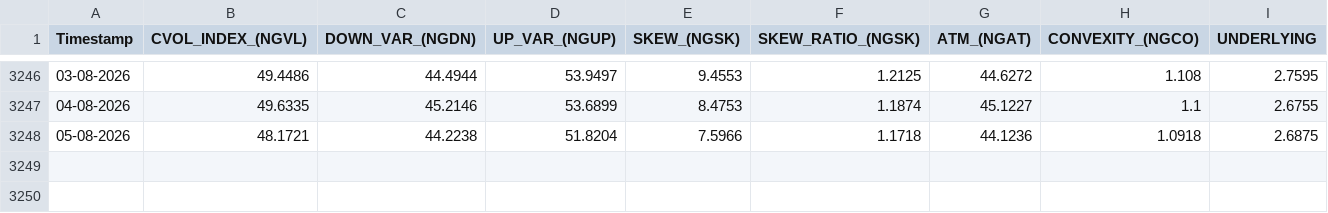
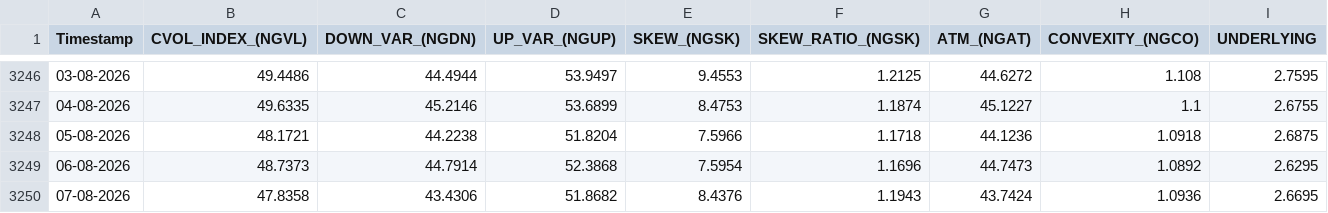
Before and after one commit to yieldchaser/Nat-Gas-ETFs, a CSV file: data/cvol/ngvl_cvol_history.csv, drawn as a sheet; only a part is shown, gaps mark what is left out.

```diff
--- a/data/cvol/ngvl_cvol_history.csv
+++ b/data/cvol/ngvl_cvol_history.csv
@@ -3248 +3248,3 @@ Timestamp,CVOL_INDEX_(NGVL),DOWN_VAR_(NGDN),UP_VAR_(NGUP),SKEW_(NGSK),SKEW_RATIO
 05-08-2026,48.1721,44.2238,51.8204,7.5966,1.1718,44.1236,1.0918,2.6875
+06-08-2026,48.7373,44.7914,52.3868,7.5954,1.1696,44.7473,1.0892,2.6295
+07-08-2026,47.8358,43.4306,51.8682,8.4376,1.1943,43.7424,1.0936,2.6695
```
Also changed, not shown: docs/data/cvol/ngvl_cvol_history.csv.
